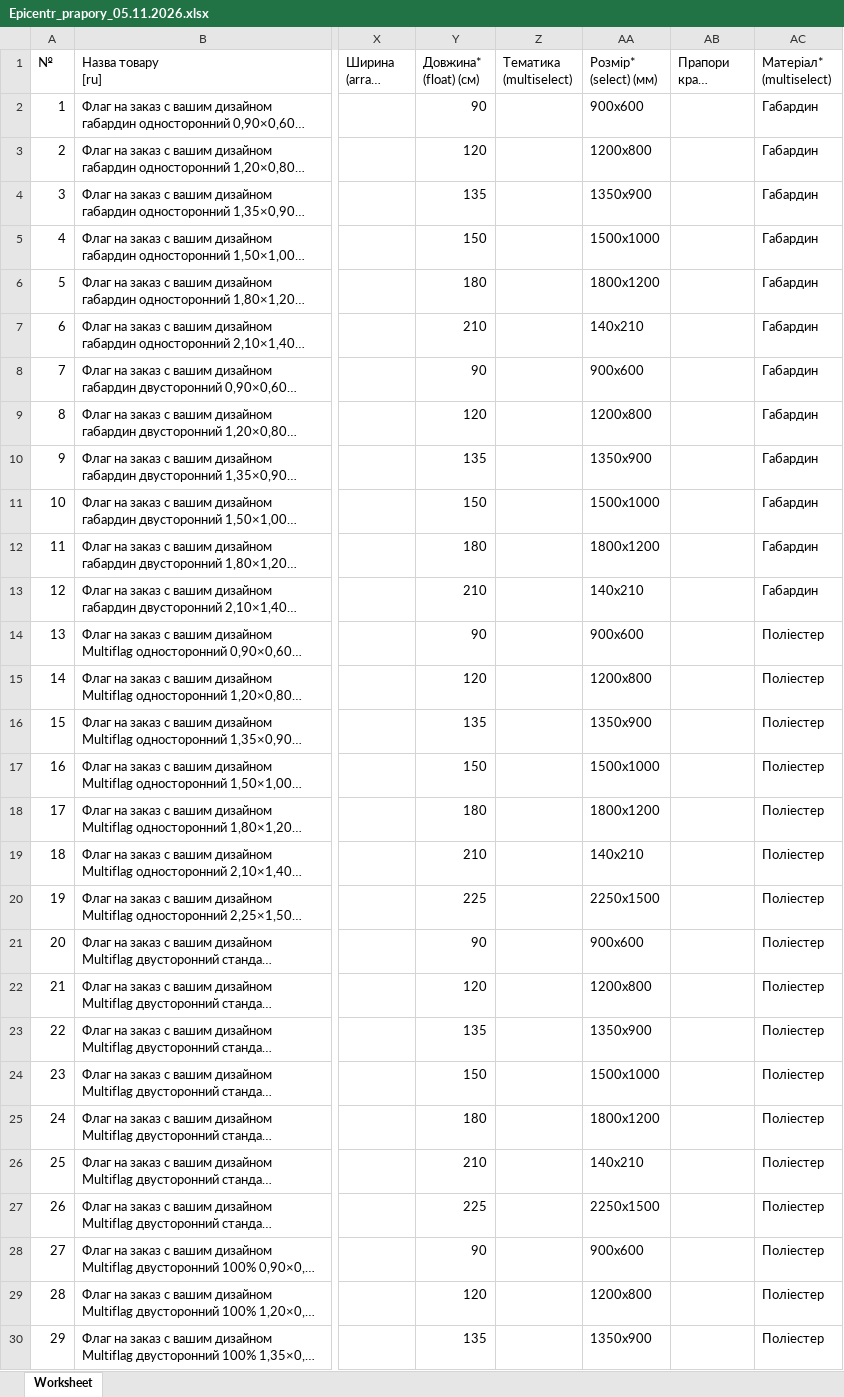
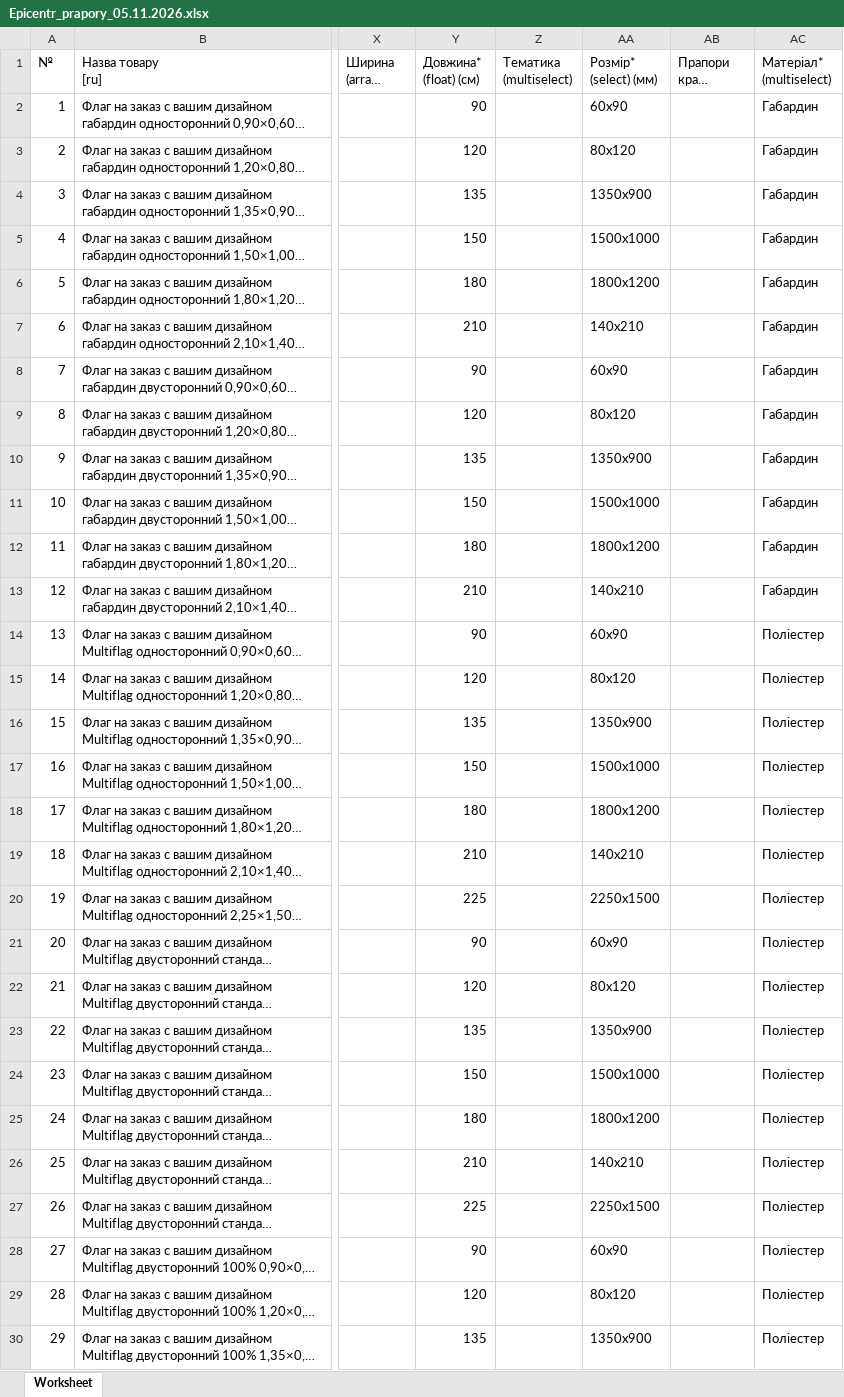
Before and after one commit to magicprintlviv-boop/druk-spacy-foto, an Excel workbook: faily/Epicentr_prapory_05.11.2026.xlsx, sheet Worksheet, drawn as a sheet; only a part is shown, gaps mark what is left out; long unchanged cells end in …; values as stored, in another font and other column widths than the file's, no borders; the diff covers the shown part only; the diff names each change by its address in the sheet, - before the commit and + after, or states it on an @@ line.

```diff
--- a/faily/Epicentr_prapory_05.11.2026.xlsx (sheet Worksheet)
+++ b/faily/Epicentr_prapory_05.11.2026.xlsx (sheet Worksheet)
-AA2 (Розмір* (select) (мм)): 900x600
+AA2 (Розмір* (select) (мм)): 60x90
-AA3 (Розмір* (select) (мм)): 1200x800
+AA3 (Розмір* (select) (мм)): 80x120
-AA8 (Розмір* (select) (мм)): 900x600
+AA8 (Розмір* (select) (мм)): 60x90
-AA9 (Розмір* (select) (мм)): 1200x800
+AA9 (Розмір* (select) (мм)): 80x120
-AA14 (Розмір* (select) (мм)): 900x600
+AA14 (Розмір* (select) (мм)): 60x90
-AA15 (Розмір* (select) (мм)): 1200x800
+AA15 (Розмір* (select) (мм)): 80x120
-AA21 (Розмір* (select) (мм)): 900x600
+AA21 (Розмір* (select) (мм)): 60x90
-AA22 (Розмір* (select) (мм)): 1200x800
+AA22 (Розмір* (select) (мм)): 80x120
-AA28 (Розмір* (select) (мм)): 900x600
+AA28 (Розмір* (select) (мм)): 60x90
-AA29 (Розмір* (select) (мм)): 1200x800
+AA29 (Розмір* (select) (мм)): 80x120
```
Also changed, not shown: 72 edited cells elsewhere in this sheet.
